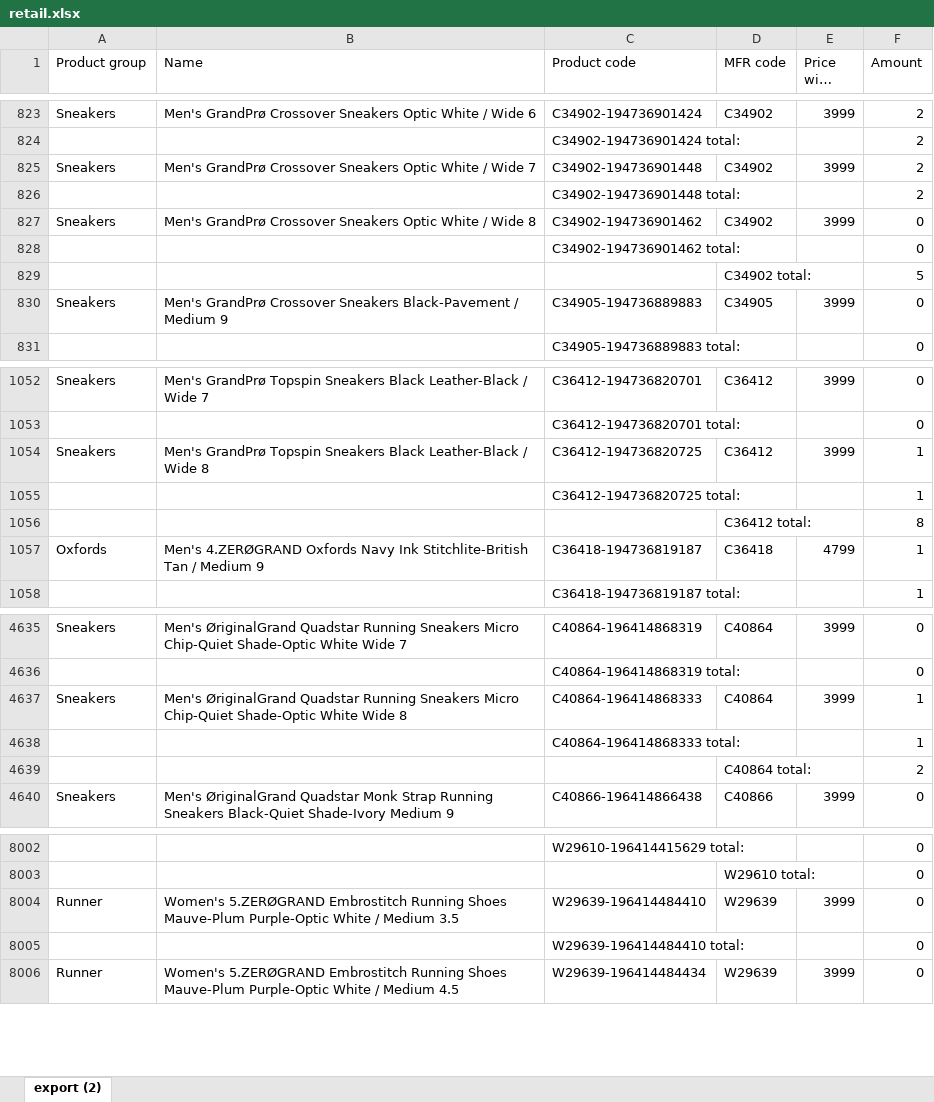
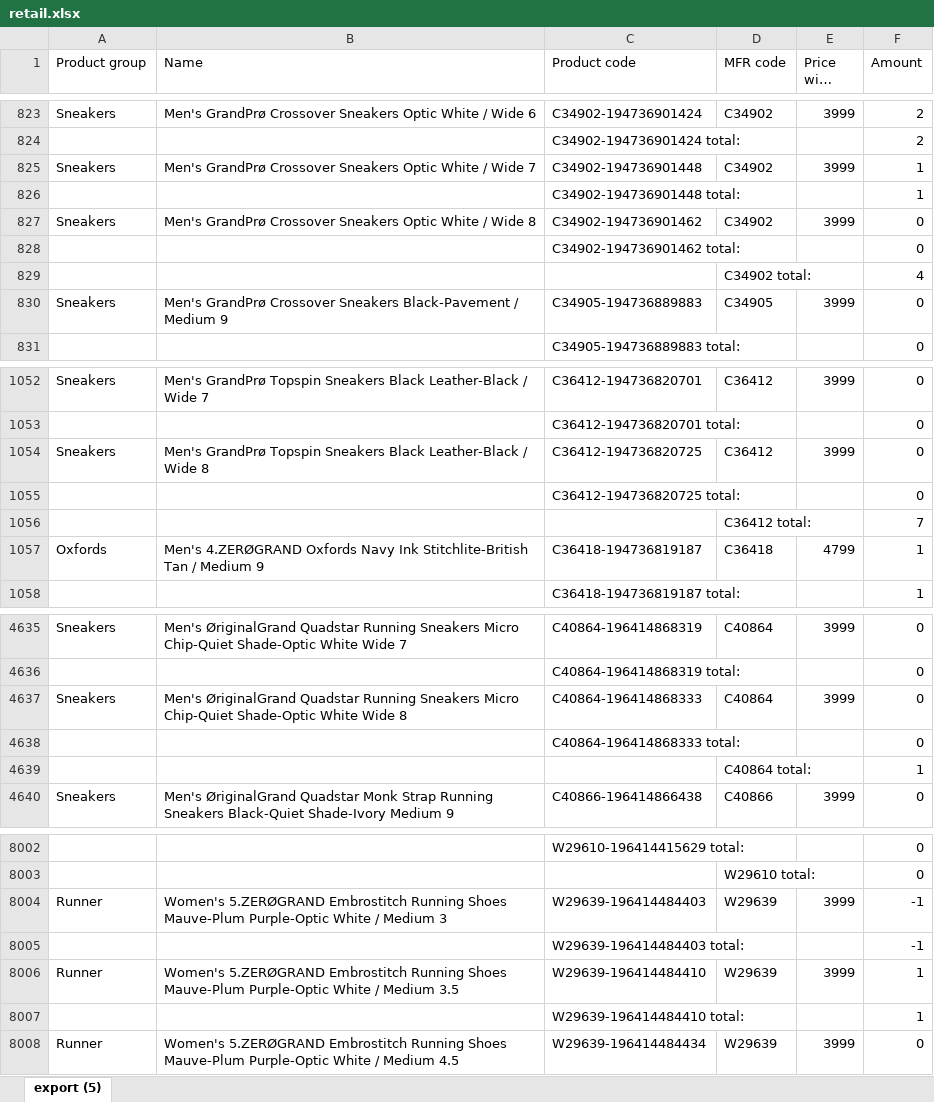
Before and after one commit to LalelaniM/inventorysearch, an Excel workbook: retail.xlsx, sheet export (5), drawn as a sheet; only a part is shown, gaps mark what is left out; long unchanged cells end in …; values as stored, in another font and other column widths than the file's, no borders; addresses are those after the commit; the diff covers the shown part only; the diff names each change by its address in the sheet, - before the commit and + after, or states it on an @@ line.

```diff
--- a/retail.xlsx (sheet export (5))
+++ b/retail.xlsx (sheet export (5))
-sheet tab: export (2)
+sheet tab: export (5)
-F825:F826 (Amount): 2
+F825:F826 (Amount): 1
-F829 (Amount): 5
+F829 (Amount): 4
-F1054:F1055 (Amount): 1
+F1054:F1055 (Amount): 0
-F1056 (Amount): 8
+F1056 (Amount): 7
-F4637:F4638 (Amount): 1
+F4637:F4638 (Amount): 0
-F4639 (Amount): 2
+F4639 (Amount): 1
+row 8004: Runner | Women's 5.ZERØGRAND Embrostitch Running Shoes Mauve-Plum Purple-Optic White / Medium 3 | W29639-196414484403 | W29639 | 3999 | -1
+row 8005:  |  | W29639-196414484403 total: |  |  | -1
-F8006:F8007 (Amount): 0
+F8006:F8007 (Amount): 1
```
Also changed, not shown: 66 edited cells elsewhere in this sheet, storeroom.xlsx, warehouse.xlsx, 1 other file.
